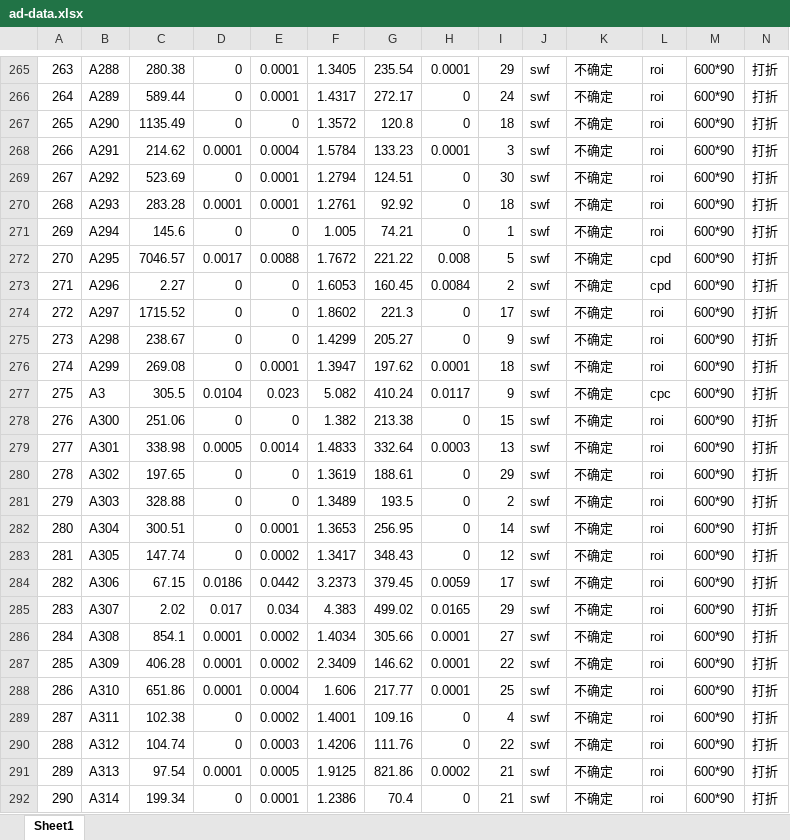
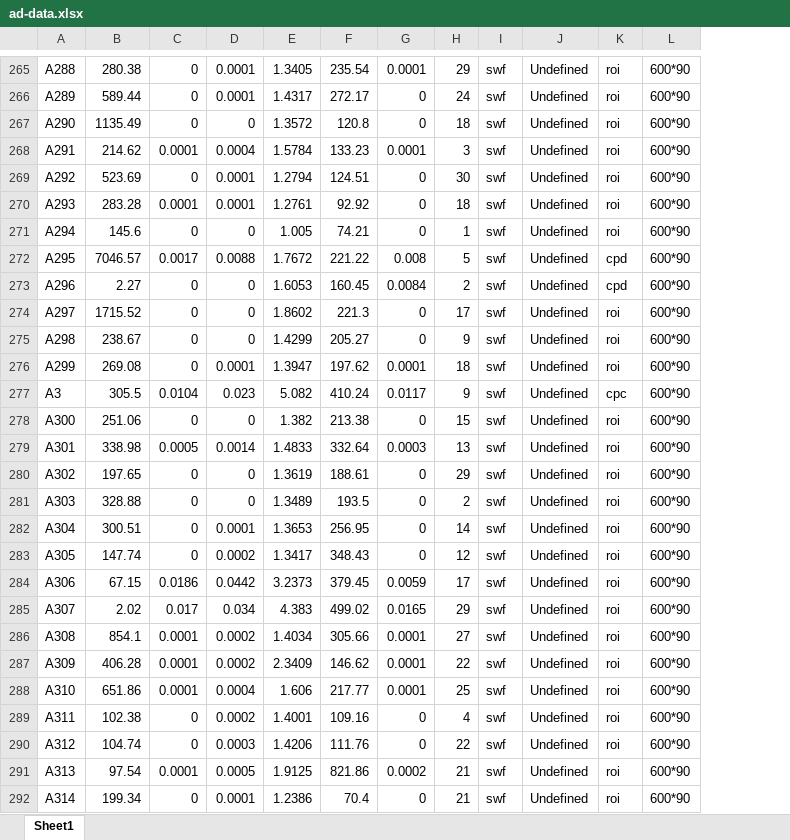
Before and after one commit to civilix/VisionaryLens, an Excel workbook: backend/example_data/ad-data.xlsx, sheet Sheet1, drawn as a sheet; only a part is shown, gaps mark what is left out; values as stored, in another font and other column widths than the file's, no borders; removed rows and columns are numbered as before the commit, all else as after; the diff covers the shown part only; the diff names each change by its address in the sheet, - before the commit and + after, or states it on an @@ line.

```diff
--- a/backend/example_data/ad-data.xlsx (sheet Sheet1)
+++ b/backend/example_data/ad-data.xlsx (sheet Sheet1)
-column A, rows 265-292: 263 | 264 | 265 | 266 | 267 | 268 | 269 | 270 | 271 | 272 | 273 | 274 | 275 | 276 | 277 | 278 | 279 | 280 | 281 | 282 | 283 | 284 | 285 | 286 | 287 | 288 | 289 | 290
-column N, rows 265-292: all 打折
-J265:J292: 不确定
+J265:J292: Undefined
```
Also changed, not shown: 1 added row, 1 removed row and 633 edited cells elsewhere in this sheet.
